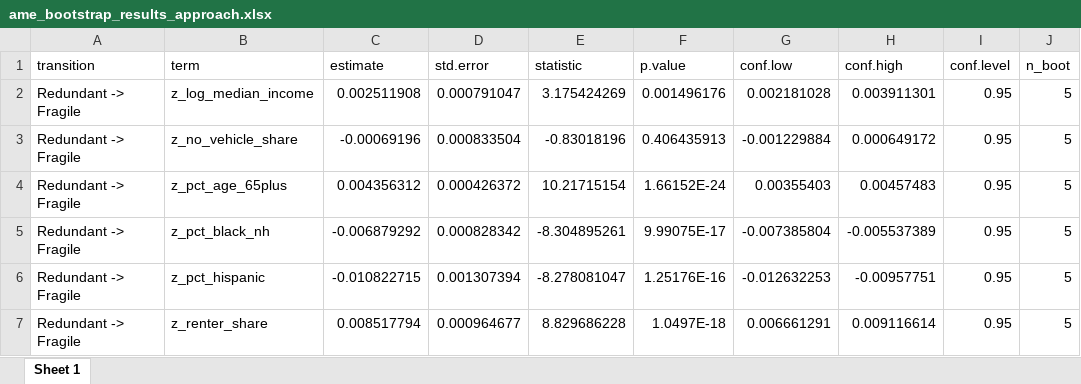
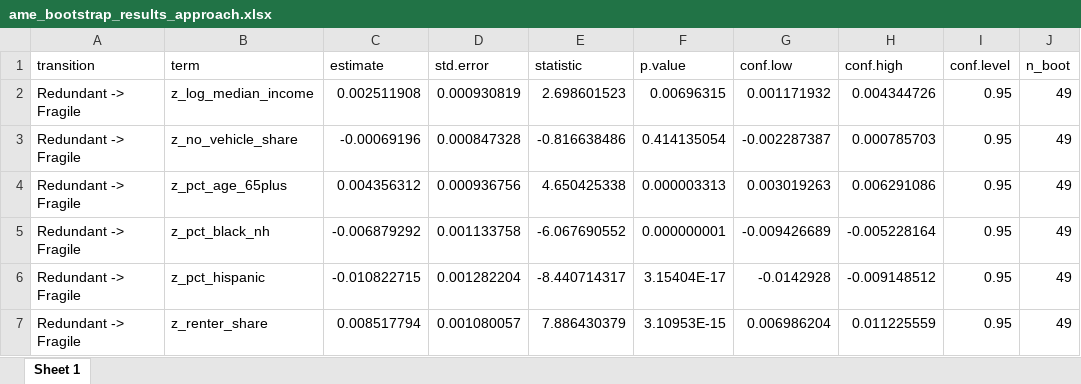
Before and after one commit to vivekvadury/slr_fl_fragile_access, an Excel workbook: outputs/tables/ame_bootstrap_results_approach.xlsx, sheet Sheet 1, drawn as a sheet; only a part is shown; values as stored, in another font and other column widths than the file's, no borders; the diff covers the shown part only; the diff names each change by its address in the sheet, - before the commit and + after, or states it on an @@ line.

Commit message:
Phase 3: compare all arms and add robustness outputs

```diff
--- a/outputs/tables/ame_bootstrap_results_approach.xlsx (sheet Sheet 1)
+++ b/outputs/tables/ame_bootstrap_results_approach.xlsx (sheet Sheet 1)
-D2 (std.error): 0.000791047
+D2 (std.error): 0.000930819
-E2 (statistic): 3.175424269
+E2 (statistic): 2.698601523
-F2 (p.value): 0.001496176
+F2 (p.value): 0.00696315
-G2 (conf.low): 0.002181028
+G2 (conf.low): 0.001171932
-H2 (conf.high): 0.003911301
+H2 (conf.high): 0.004344726
-J2:J7 (n_boot): 5
+J2:J7 (n_boot): 49
-D3 (std.error): 0.000833504
+D3 (std.error): 0.000847328
-E3 (statistic): -0.83018196
+E3 (statistic): -0.816638486
-F3 (p.value): 0.406435913
+F3 (p.value): 0.414135054
-G3 (conf.low): -0.001229884
+G3 (conf.low): -0.002287387
-H3 (conf.high): 0.000649172
+H3 (conf.high): 0.000785703
-D4 (std.error): 0.000426372
+D4 (std.error): 0.000936756
-E4 (statistic): 10.21715154
+E4 (statistic): 4.650425338
-F4 (p.value): 1.66152E-24
+F4 (p.value): 0.000003313
-G4 (conf.low): 0.00355403
+G4 (conf.low): 0.003019263
-H4 (conf.high): 0.00457483
+H4 (conf.high): 0.006291086
-D5 (std.error): 0.000828342
+D5 (std.error): 0.001133758
-E5 (statistic): -8.304895261
+E5 (statistic): -6.067690552
-F5 (p.value): 9.99075E-17
+F5 (p.value): 0.000000001
-G5 (conf.low): -0.007385804
+G5 (conf.low): -0.009426689
-H5 (conf.high): -0.005537389
+H5 (conf.high): -0.005228164
-D6 (std.error): 0.001307394
+D6 (std.error): 0.001282204
-E6 (statistic): -8.278081047
+E6 (statistic): -8.440714317
-F6 (p.value): 1.25176E-16
+F6 (p.value): 3.15404E-17
-G6 (conf.low): -0.012632253
+G6 (conf.low): -0.0142928
-H6 (conf.high): -0.00957751
+H6 (conf.high): -0.009148512
-D7 (std.error): 0.000964677
+D7 (std.error): 0.001080057
-E7 (statistic): 8.829686228
+E7 (statistic): 7.886430379
-F7 (p.value): 1.0497E-18
+F7 (p.value): 3.10953E-15
-G7 (conf.low): 0.006661291
+G7 (conf.low): 0.006986204
-H7 (conf.high): 0.009116614
+H7 (conf.high): 0.011225559
```
Also changed, not shown: 216 edited cells elsewhere in this sheet, 53 other files.
